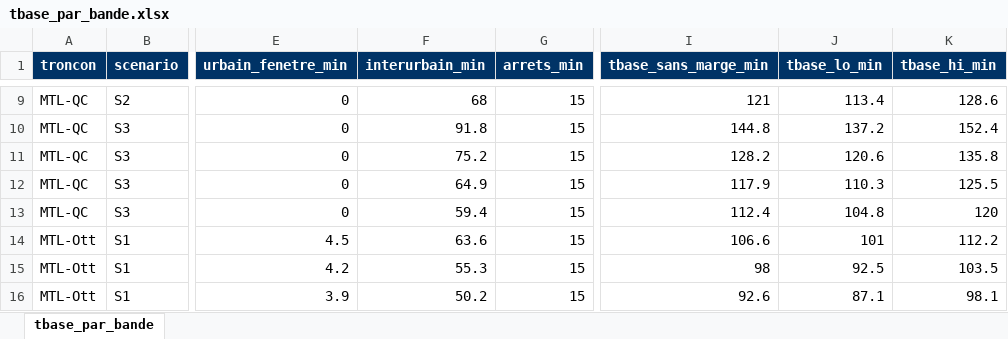
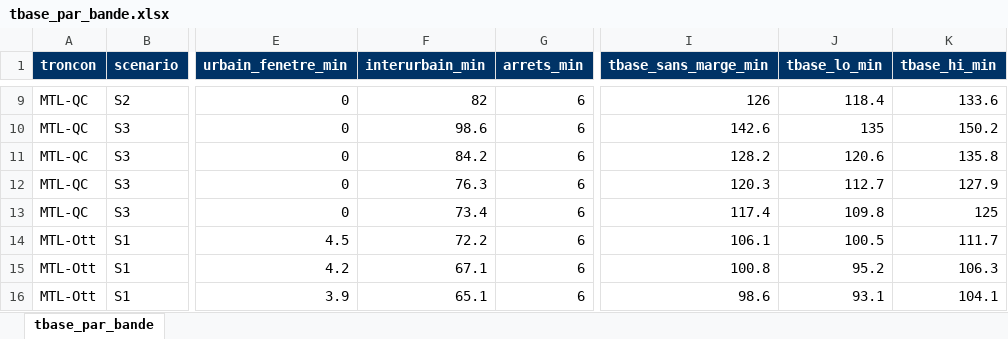
Before and after one commit to Vincent53212/corridor-via-rapport-minimal, an Excel workbook: livrables/tbase_par_bande.xlsx, sheet tbase_par_bande, drawn as a sheet; only a part is shown, gaps mark what is left out; values as stored, in another font and other column widths than the file's, no borders; the diff covers the shown part only; the diff names each change by its address in the sheet, - before the commit and + after, or states it on an @@ line.

```diff
--- a/livrables/tbase_par_bande.xlsx (sheet tbase_par_bande)
+++ b/livrables/tbase_par_bande.xlsx (sheet tbase_par_bande)
-F9 (interurbain_min): 68
+F9 (interurbain_min): 82
-G9:G16 (arrets_min): 15
+G9:G16 (arrets_min): 6
-I9 (tbase_sans_marge_min): 121
+I9 (tbase_sans_marge_min): 126
-J9 (tbase_lo_min): 113.4
+J9 (tbase_lo_min): 118.4
-K9 (tbase_hi_min): 128.6
+K9 (tbase_hi_min): 133.6
-F10 (interurbain_min): 91.8
+F10 (interurbain_min): 98.6
-I10 (tbase_sans_marge_min): 144.8
+I10 (tbase_sans_marge_min): 142.6
-J10 (tbase_lo_min): 137.2
+J10 (tbase_lo_min): 135
-K10 (tbase_hi_min): 152.4
+K10 (tbase_hi_min): 150.2
-F11 (interurbain_min): 75.2
+F11 (interurbain_min): 84.2
-F12 (interurbain_min): 64.9
+F12 (interurbain_min): 76.3
-I12 (tbase_sans_marge_min): 117.9
+I12 (tbase_sans_marge_min): 120.3
-J12 (tbase_lo_min): 110.3
+J12 (tbase_lo_min): 112.7
-K12 (tbase_hi_min): 125.5
+K12 (tbase_hi_min): 127.9
-F13 (interurbain_min): 59.4
+F13 (interurbain_min): 73.4
-I13 (tbase_sans_marge_min): 112.4
+I13 (tbase_sans_marge_min): 117.4
-J13 (tbase_lo_min): 104.8
+J13 (tbase_lo_min): 109.8
-K13 (tbase_hi_min): 120
+K13 (tbase_hi_min): 125
-F14 (interurbain_min): 63.6
+F14 (interurbain_min): 72.2
-I14 (tbase_sans_marge_min): 106.6
+I14 (tbase_sans_marge_min): 106.1
-J14 (tbase_lo_min): 101
+J14 (tbase_lo_min): 100.5
-K14 (tbase_hi_min): 112.2
+K14 (tbase_hi_min): 111.7
-F15 (interurbain_min): 55.3
+F15 (interurbain_min): 67.1
-I15 (tbase_sans_marge_min): 98
+I15 (tbase_sans_marge_min): 100.8
-J15 (tbase_lo_min): 92.5
+J15 (tbase_lo_min): 95.2
-K15 (tbase_hi_min): 103.5
+K15 (tbase_hi_min): 106.3
-F16 (interurbain_min): 50.2
+F16 (interurbain_min): 65.1
-I16 (tbase_sans_marge_min): 92.6
+I16 (tbase_sans_marge_min): 98.6
-J16 (tbase_lo_min): 87.1
+J16 (tbase_lo_min): 93.1
-K16 (tbase_hi_min): 98.1
+K16 (tbase_hi_min): 104.1
```
Also changed, not shown: 200 edited cells elsewhere in this sheet, livrables/blocs_urbains.xlsx, livrables/cible_km_a_rectifier.xlsx, 38 other files.
